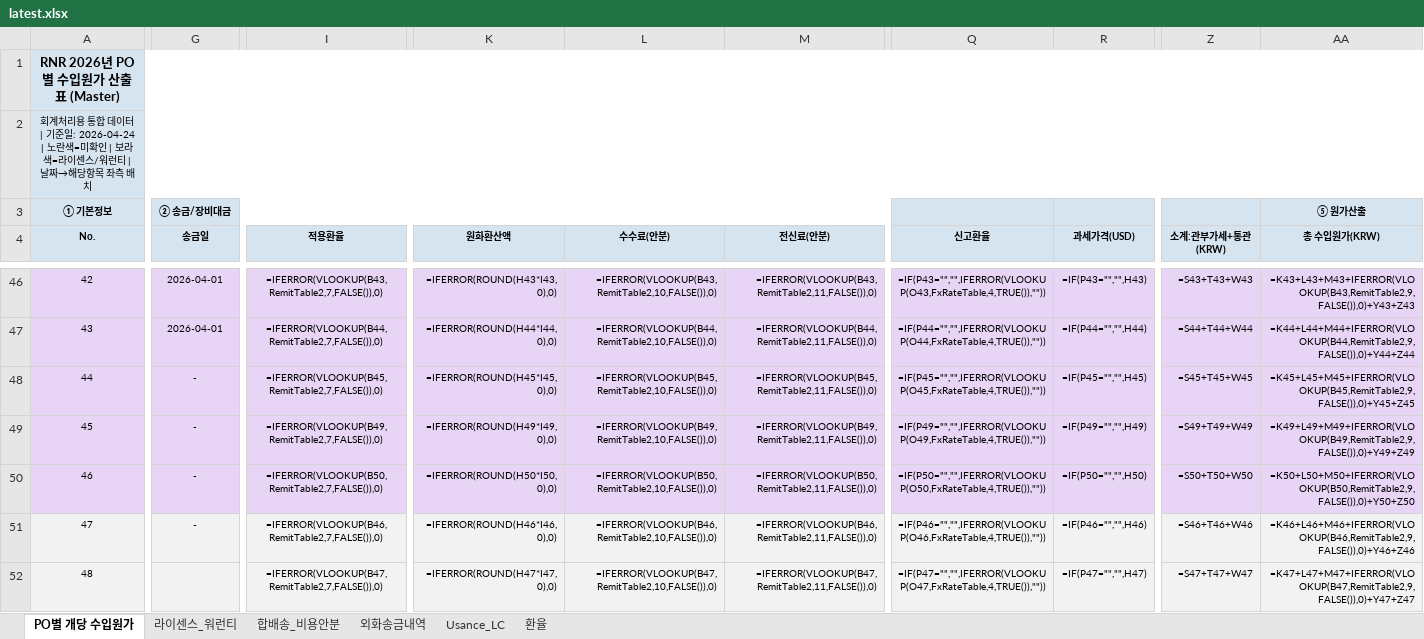
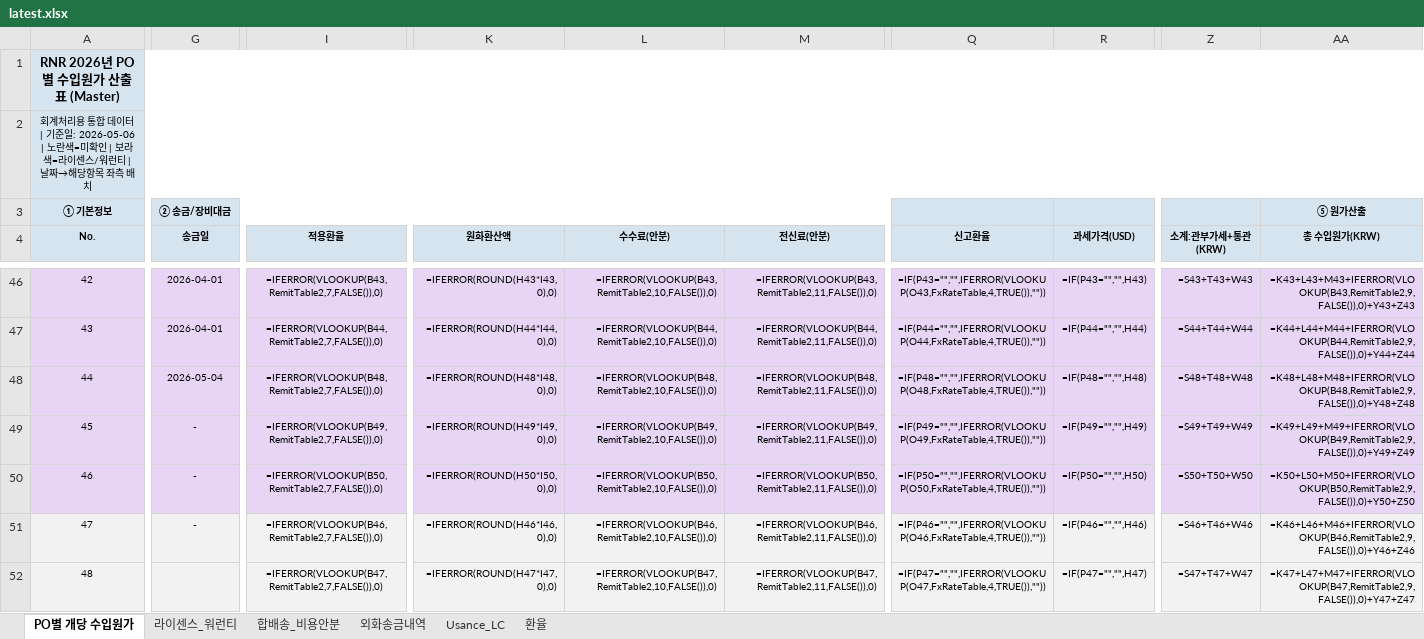
Before and after one commit to rnrfin/rnr-importcost, an Excel workbook: latest.xlsx, sheet PO별 개당 수입원가, drawn as a sheet; only a part is shown, gaps mark what is left out; values as stored, in another font and other column widths than the file's, no borders; formulas without a stored value are shown as written; the diff covers the shown part only; the diff names each change by its address in the sheet, - before the commit and + after, or states it on an @@ line.

```diff
--- a/latest.xlsx (sheet PO별 개당 수입원가)
+++ b/latest.xlsx (sheet PO별 개당 수입원가)
-A2 (No.): …기준일: 2026-04-24 | 노란색…
+A2 (No.): …기준일: 2026-05-06 | 노란색…
-G48 (송금일): -
+G48 (송금일): 2026-05-04
-I48 (적용환율): =IFERROR(VLOOKUP(B45,RemitTable2,7,FALSE()),0)
+I48 (적용환율): =IFERROR(VLOOKUP(B48,RemitTable2,7,FALSE()),0)
-K48 (원화환산액): =IFERROR(ROUND(H45*I45,0),0)
+K48 (원화환산액): =IFERROR(ROUND(H48*I48,0),0)
-L48 (수수료(안분)): =IFERROR(VLOOKUP(B45,RemitTable2,10,FALSE()),0)
+L48 (수수료(안분)): =IFERROR(VLOOKUP(B48,RemitTable2,10,FALSE()),0)
-M48 (전신료(안분)): =IFERROR(VLOOKUP(B45,RemitTable2,11,FALSE()),0)
+M48 (전신료(안분)): =IFERROR(VLOOKUP(B48,RemitTable2,11,FALSE()),0)
-Q48 (신고환율): =IF(P45="","",IFERROR(VLOOKUP(O45,FxRateTable,4,TRUE()),""))
+Q48 (신고환율): =IF(P48="","",IFERROR(VLOOKUP(O48,FxRateTable,4,TRUE()),""))
-R48 (과세가격(USD)): =IF(P45="","",H45)
+R48 (과세가격(USD)): =IF(P48="","",H48)
-Z48 (소계:관부가세+통관(KRW)): =S45+T45+W45
+Z48 (소계:관부가세+통관(KRW)): =S48+T48+W48
-AA48 (총 수입원가(KRW)): =K45+L45+M45+IFERROR(VLOOKUP(B45,RemitTable2,9,FALSE()),0)+Y45+Z45
+AA48 (총 수입원가(KRW)): =K48+L48+M48+IFERROR(VLOOKUP(B48,RemitTable2,9,FALSE()),0)+Y48+Z48
```
Also changed, not shown: 68 edited cells and cell formats elsewhere in this sheet, sheet 외화송금내역, sheet 환율.
